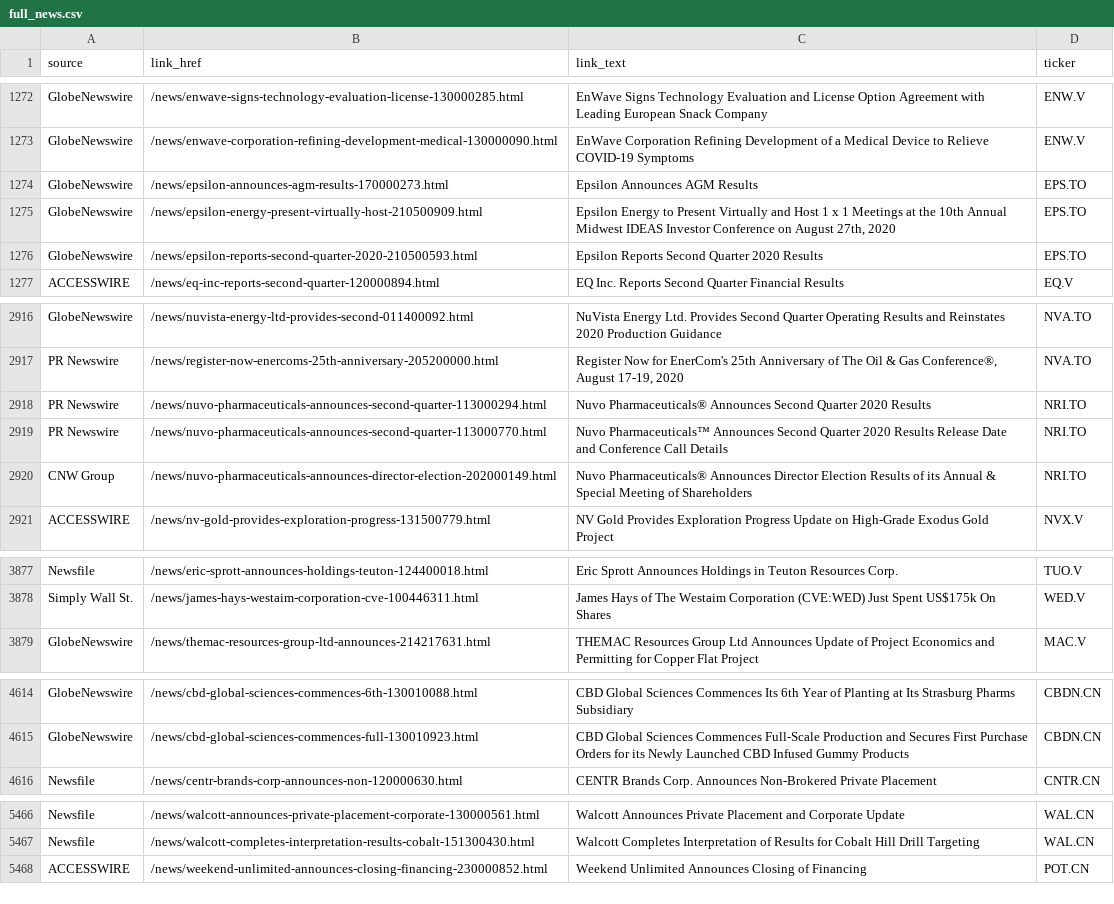
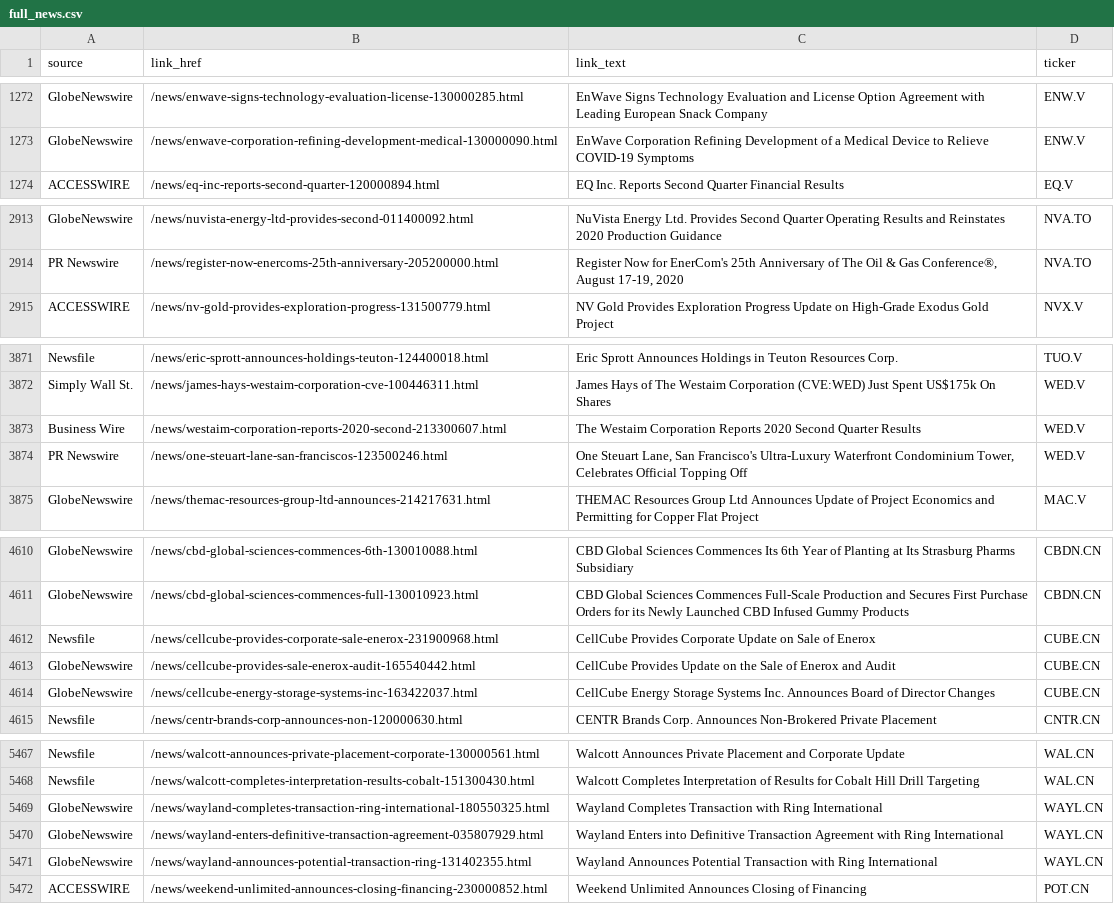
Before and after one commit to dli-invest/halts_and_news, a CSV file: full_news.csv, drawn as a sheet; only a part is shown, gaps mark what is left out; removed rows and columns are numbered as before the commit, all else as after; the diff covers the shown part only; the diff names each change by its address in the sheet, - before the commit and + after, or states it on an @@ line.

```diff
--- a/full_news.csv
+++ b/full_news.csv
-row 1274: GlobeNewswire | /news/epsilon-announces-agm-results-170000273.html | Epsilon Announces AGM Results | EPS.TO
-row 1275: GlobeNewswire | /news/epsilon-energy-present-virtually-host-210500909.html | Epsilon Energy to Present Virtually and Host 1 x 1 Meetings at the 10th Annual Midwest IDEAS Investor Conference on August 27th, 2020 | EPS.TO
-row 1276: GlobeNewswire | /news/epsilon-reports-second-quarter-2020-210500593.html | Epsilon Reports Second Quarter 2020 Results | EPS.TO
-row 2918: PR Newswire | /news/nuvo-pharmaceuticals-announces-second-quarter-113000294.html | Nuvo Pharmaceuticals® Announces Second Quarter 2020 Results | NRI.TO
-row 2919: PR Newswire | /news/nuvo-pharmaceuticals-announces-second-quarter-113000770.html | Nuvo Pharmaceuticals™ Announces Second Quarter 2020 Results Release Date and Conference Call Details | NRI.TO
-row 2920: CNW Group | /news/nuvo-pharmaceuticals-announces-director-election-202000149.html | Nuvo Pharmaceuticals® Announces Director Election Results of its Annual & Special Meeting of Shareholders | NRI.TO
+row 3873: Business Wire | /news/westaim-corporation-reports-2020-second-213300607.html | The Westaim Corporation Reports 2020 Second Quarter Results | WED.V
+row 3874: PR Newswire | /news/one-steuart-lane-san-franciscos-123500246.html | One Steuart Lane, San Francisco's Ultra-Luxury Waterfront Condominium Tower, Celebrates Official Topping Off | WED.V
+row 4612: Newsfile | /news/cellcube-provides-corporate-sale-enerox-231900968.html | CellCube Provides Corporate Update on Sale of Enerox | CUBE.CN
+row 4613: GlobeNewswire | /news/cellcube-provides-sale-enerox-audit-165540442.html | CellCube Provides Update on the Sale of Enerox and Audit | CUBE.CN
+row 4614: GlobeNewswire | /news/cellcube-energy-storage-systems-inc-163422037.html | CellCube Energy Storage Systems Inc. Announces Board of Director Changes | CUBE.CN
+row 5469: GlobeNewswire | /news/wayland-completes-transaction-ring-international-180550325.html | Wayland Completes Transaction with Ring International | WAYL.CN
+row 5470: GlobeNewswire | /news/wayland-enters-definitive-transaction-agreement-035807929.html | Wayland Enters into Definitive Transaction Agreement with Ring International | WAYL.CN
+row 5471: GlobeNewswire | /news/wayland-announces-potential-transaction-ring-131402355.html | Wayland Announces Potential Transaction with Ring International | WAYL.CN
```
Also changed, not shown: 4 added rows, 2 removed rows and 24 edited cells elsewhere in this file, news.csv.
